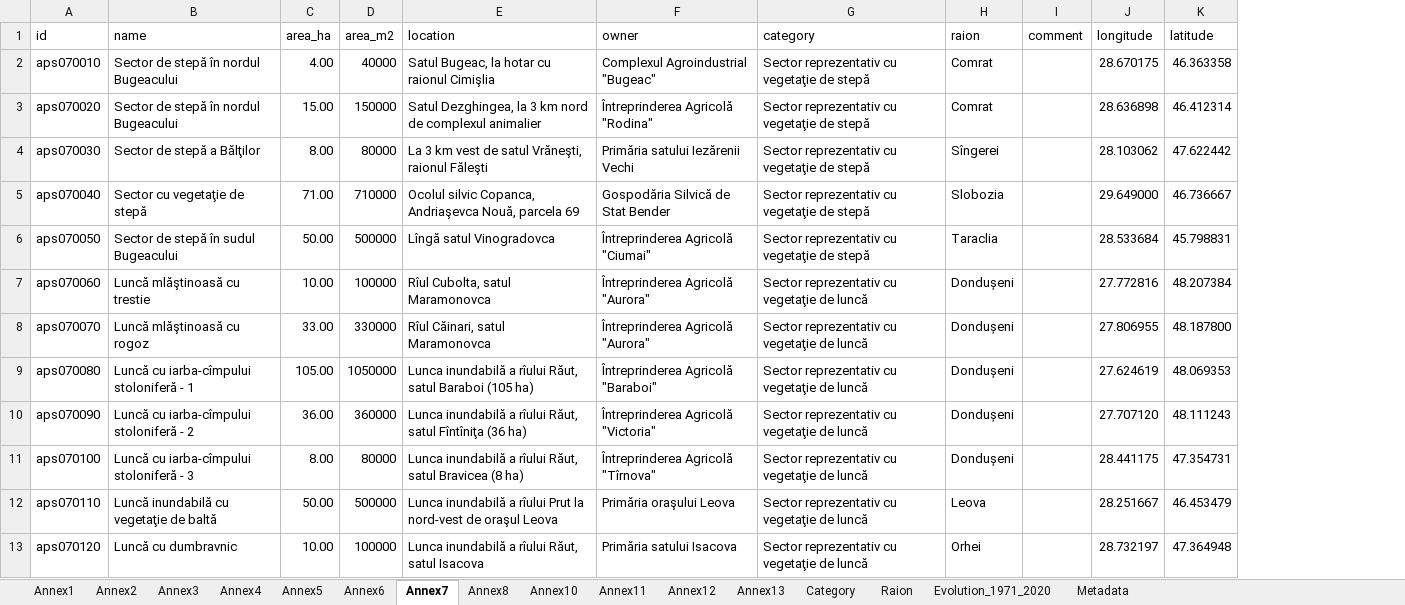
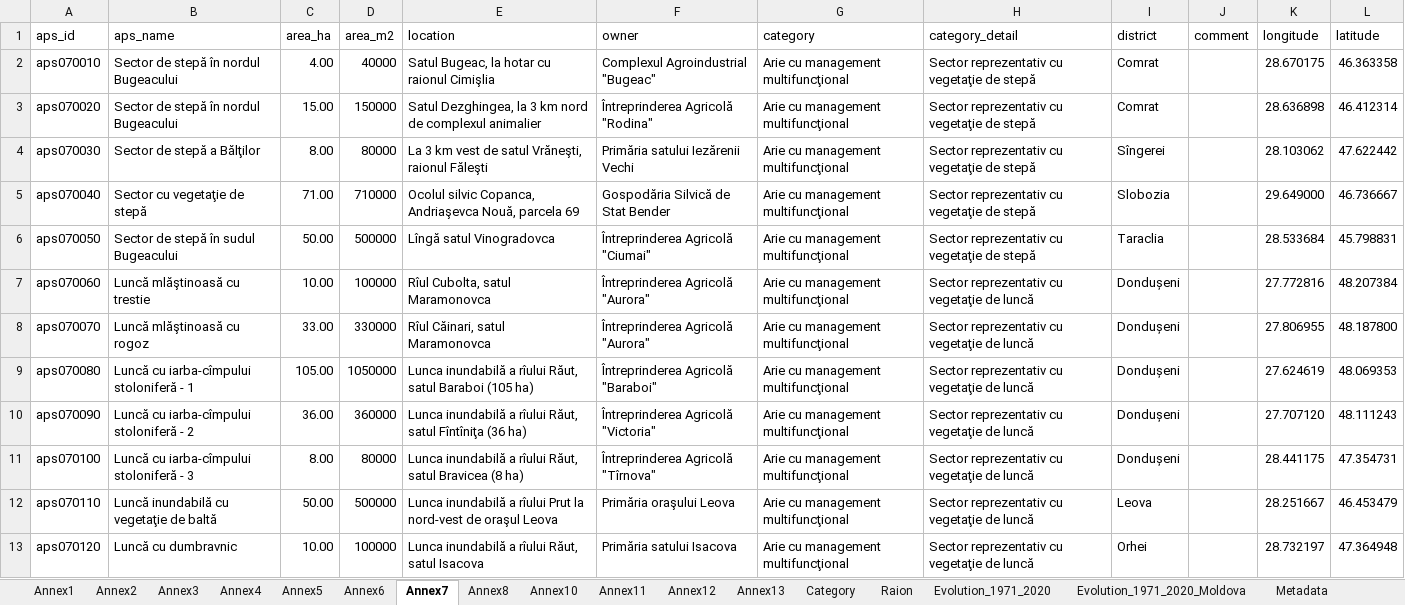
Before and after one commit to vzagaevschi/Data-Analysis-Portfolio, an Excel workbook: Protected Areas/03_Spreadsheet/moldova_protected_areas_v4.xlsx, sheet Annex7, drawn as a sheet; only a part is shown; values as stored, in another font and other column widths than the file's, no borders; table styles not drawn; addresses are those after the commit; the diff names each change by its address in the sheet, - before the commit and + after, or states it on an @@ line.

```diff
--- a/Protected Areas/03_Spreadsheet/moldova_protected_areas_v4.xlsx (sheet Annex7)
+++ b/Protected Areas/03_Spreadsheet/moldova_protected_areas_v4.xlsx (sheet Annex7)
+sheet tab: Evolution_1971_2020_Moldova
+column G (category), rows 2-13: all Arie cu management multifuncţional
-A1: id
+A1: aps_id
-B1: name
+B1: aps_name
-H1: category
+H1: category_detail
-I1: raion
+I1: district
```
Also changed, not shown: sheet Evolution_1971_2020, sheet Annex4, sheet Annex3, sheet Annex12, sheet Annex13, sheet Annex6, 8 more sheets, 2 other files.
